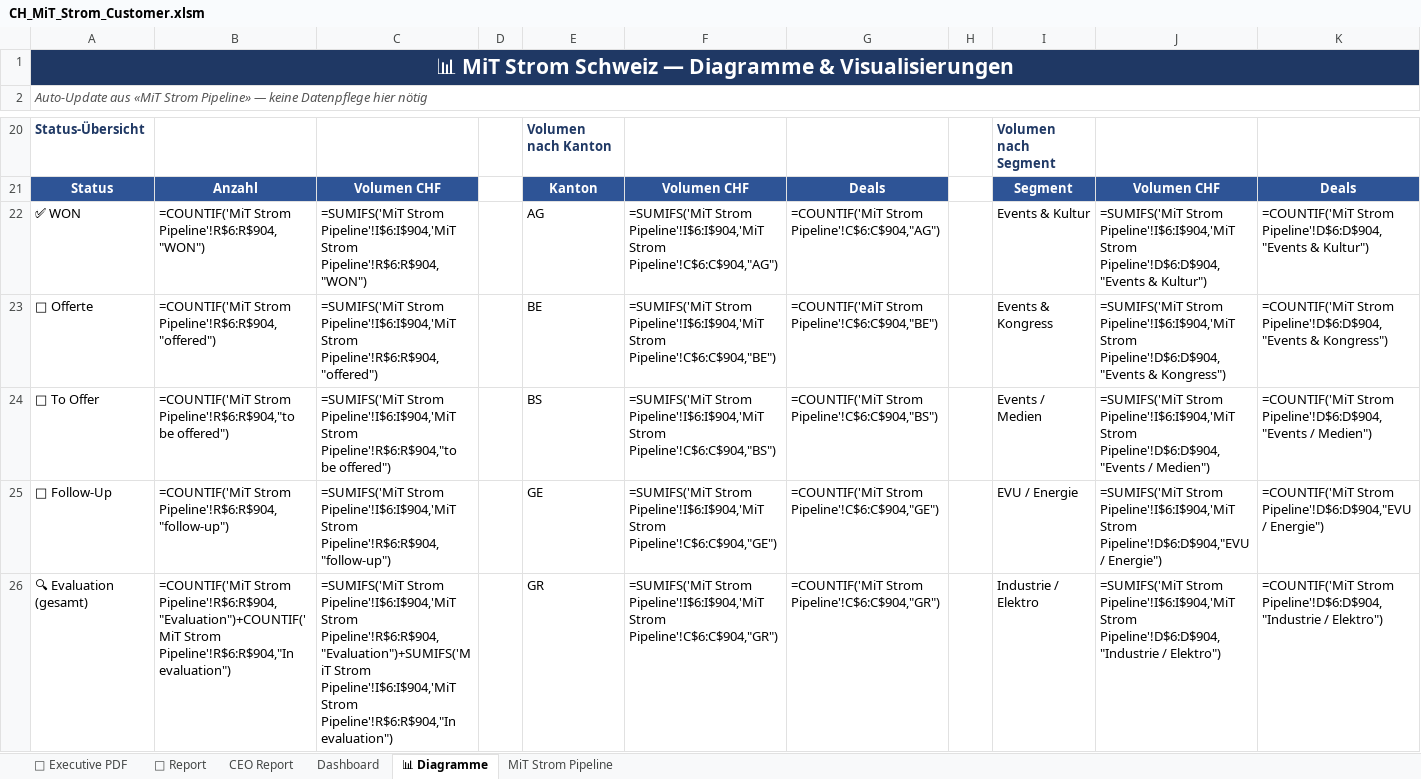
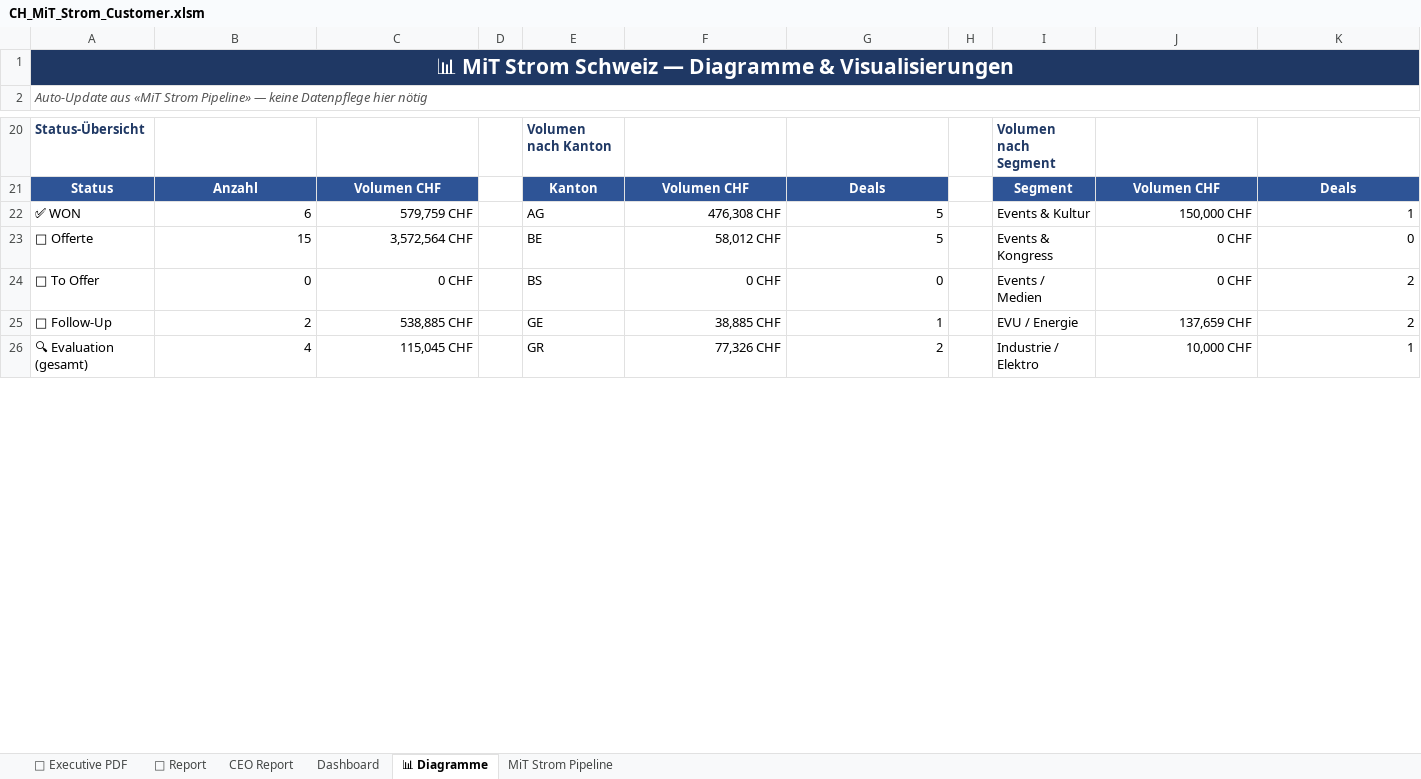
Before and after one commit to Ghostburaq/Burak, an Excel workbook: CH_MiT_Strom_Customer.xlsm, sheet 📊 Diagramme, drawn as a sheet; only a part is shown, gaps mark what is left out; values as stored, in another font and other column widths than the file's, no borders; formulas without a stored value are shown as written; charts and pictures not drawn; the diff covers the shown part only; the diff names each change by its address in the sheet, - before the commit and + after, or states it on an @@ line.

```diff
--- a/CH_MiT_Strom_Customer.xlsm (sheet 📊 Diagramme)
+++ b/CH_MiT_Strom_Customer.xlsm (sheet 📊 Diagramme)
-B1:K1 fill: none
+B1:K1 fill: #1F3864
-B22: =COUNTIF('MiT Strom Pipeline'!R$6:R$904,"WON")
+B22: 6
-C22: =SUMIFS('MiT Strom Pipeline'!I$6:I$904,'MiT Strom Pipeline'!R$6:R$904,"WON")
+C22: 579,759 CHF
-F22: =SUMIFS('MiT Strom Pipeline'!I$6:I$904,'MiT Strom Pipeline'!C$6:C$904,"AG")
+F22: 476,308 CHF
-G22: =COUNTIF('MiT Strom Pipeline'!C$6:C$904,"AG")
+G22: 5
-J22: =SUMIFS('MiT Strom Pipeline'!I$6:I$904,'MiT Strom Pipeline'!D$6:D$904,"Events & Kultur")
+J22: 150,000 CHF
-K22: =COUNTIF('MiT Strom Pipeline'!D$6:D$904,"Events & Kultur")
+K22: 1
-B23: =COUNTIF('MiT Strom Pipeline'!R$6:R$904,"offered")
+B23: 15
-C23: =SUMIFS('MiT Strom Pipeline'!I$6:I$904,'MiT Strom Pipeline'!R$6:R$904,"offered")
+C23: 3,572,564 CHF
-F23: =SUMIFS('MiT Strom Pipeline'!I$6:I$904,'MiT Strom Pipeline'!C$6:C$904,"BE")
+F23: 58,012 CHF
-G23: =COUNTIF('MiT Strom Pipeline'!C$6:C$904,"BE")
+G23: 5
-J23: =SUMIFS('MiT Strom Pipeline'!I$6:I$904,'MiT Strom Pipeline'!D$6:D$904,"Events & Kongress")
+J23: 0 CHF
-K23: =COUNTIF('MiT Strom Pipeline'!D$6:D$904,"Events & Kongress")
+K23: 0
-B24: =COUNTIF('MiT Strom Pipeline'!R$6:R$904,"to be offered")
+B24: 0
-C24: =SUMIFS('MiT Strom Pipeline'!I$6:I$904,'MiT Strom Pipeline'!R$6:R$904,"to be offered")
+C24: 0 CHF
-F24: =SUMIFS('MiT Strom Pipeline'!I$6:I$904,'MiT Strom Pipeline'!C$6:C$904,"BS")
+F24: 0 CHF
-G24: =COUNTIF('MiT Strom Pipeline'!C$6:C$904,"BS")
+G24: 0
-J24: =SUMIFS('MiT Strom Pipeline'!I$6:I$904,'MiT Strom Pipeline'!D$6:D$904,"Events / Medien")
+J24: 0 CHF
-K24: =COUNTIF('MiT Strom Pipeline'!D$6:D$904,"Events / Medien")
+K24: 2
-B25: =COUNTIF('MiT Strom Pipeline'!R$6:R$904,"follow-up")
+B25: 2
-C25: =SUMIFS('MiT Strom Pipeline'!I$6:I$904,'MiT Strom Pipeline'!R$6:R$904,"follow-up")
+C25: 538,885 CHF
-F25: =SUMIFS('MiT Strom Pipeline'!I$6:I$904,'MiT Strom Pipeline'!C$6:C$904,"GE")
+F25: 38,885 CHF
-G25: =COUNTIF('MiT Strom Pipeline'!C$6:C$904,"GE")
+G25: 1
-J25: =SUMIFS('MiT Strom Pipeline'!I$6:I$904,'MiT Strom Pipeline'!D$6:D$904,"EVU / Energie")
+J25: 137,659 CHF
-K25: =COUNTIF('MiT Strom Pipeline'!D$6:D$904,"EVU / Energie")
+K25: 2
-B26: =COUNTIF('MiT Strom Pipeline'!R$6:R$904,"Evaluation")+COUNTIF('MiT Strom Pipeline'!R$6:R$904,"In evaluation")
+B26: 4
-C26: =SUMIFS('MiT Strom Pipeline'!I$6:I$904,'MiT Strom Pipeline'!R$6:R$904,"Evaluation")+SUMIFS('MiT Strom Pipeline'!I$6:I$904,'MiT Strom Pipeline'!R$6:R$904,"In evaluation")
+C26: 115,045 CHF
-F26: =SUMIFS('MiT Strom Pipeline'!I$6:I$904,'MiT Strom Pipeline'!C$6:C$904,"GR")
+F26: 77,326 CHF
-G26: =COUNTIF('MiT Strom Pipeline'!C$6:C$904,"GR")
+G26: 2
-J26: =SUMIFS('MiT Strom Pipeline'!I$6:I$904,'MiT Strom Pipeline'!D$6:D$904,"Industrie / Elektro")
+J26: 10,000 CHF
-K26: =COUNTIF('MiT Strom Pipeline'!D$6:D$904,"Industrie / Elektro")
+K26: 1
```
Also changed, not shown: 14 added rows, 14 removed rows and 30 edited cells elsewhere in this sheet, sheet MiT Strom Pipeline, sheet CEO Report, sheet Dashboard, sheet 📄 Report, sheet 📑 Executive PDF, hidden cells, charts or pictures, CH_MiT_Strom_Customer.xlsx, 1 other file.
